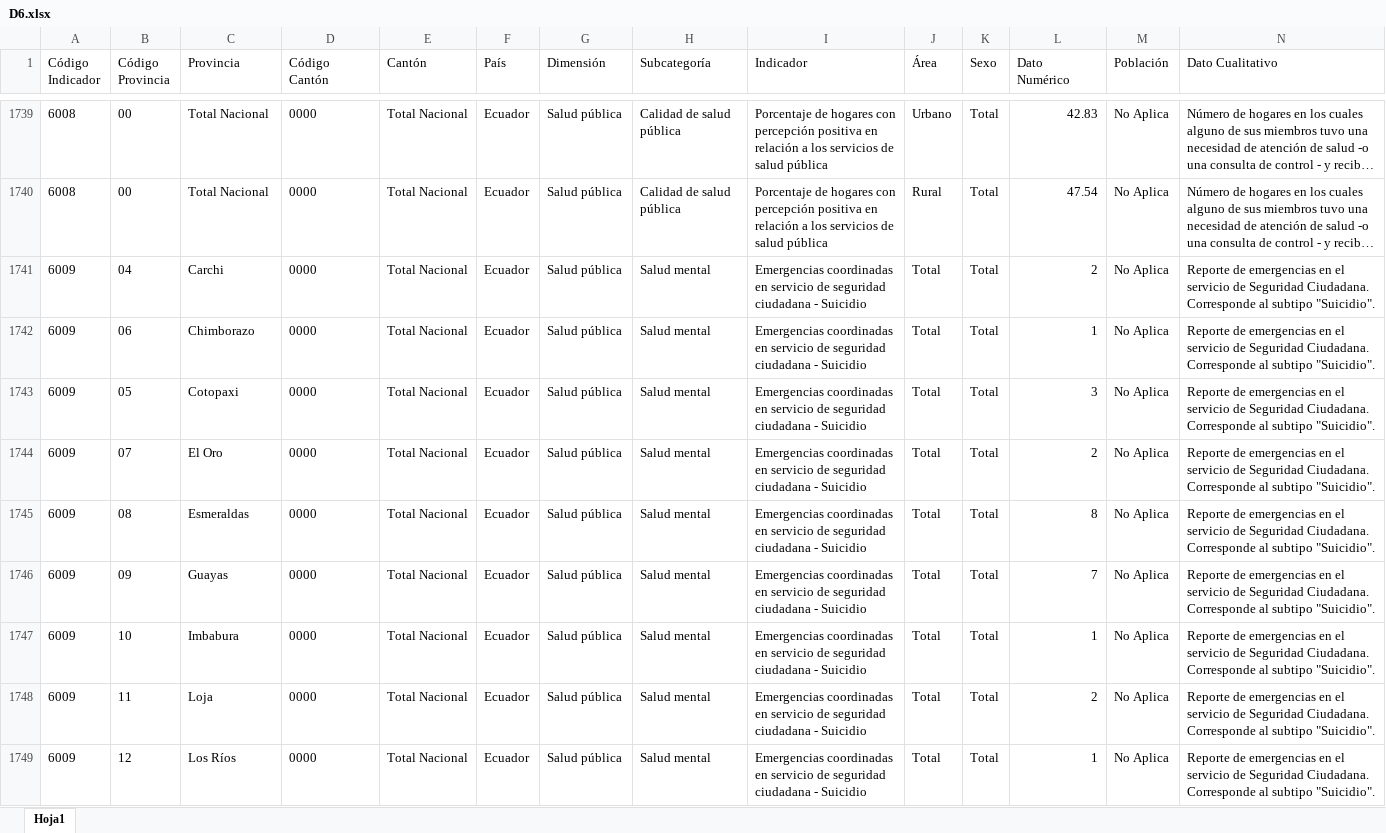
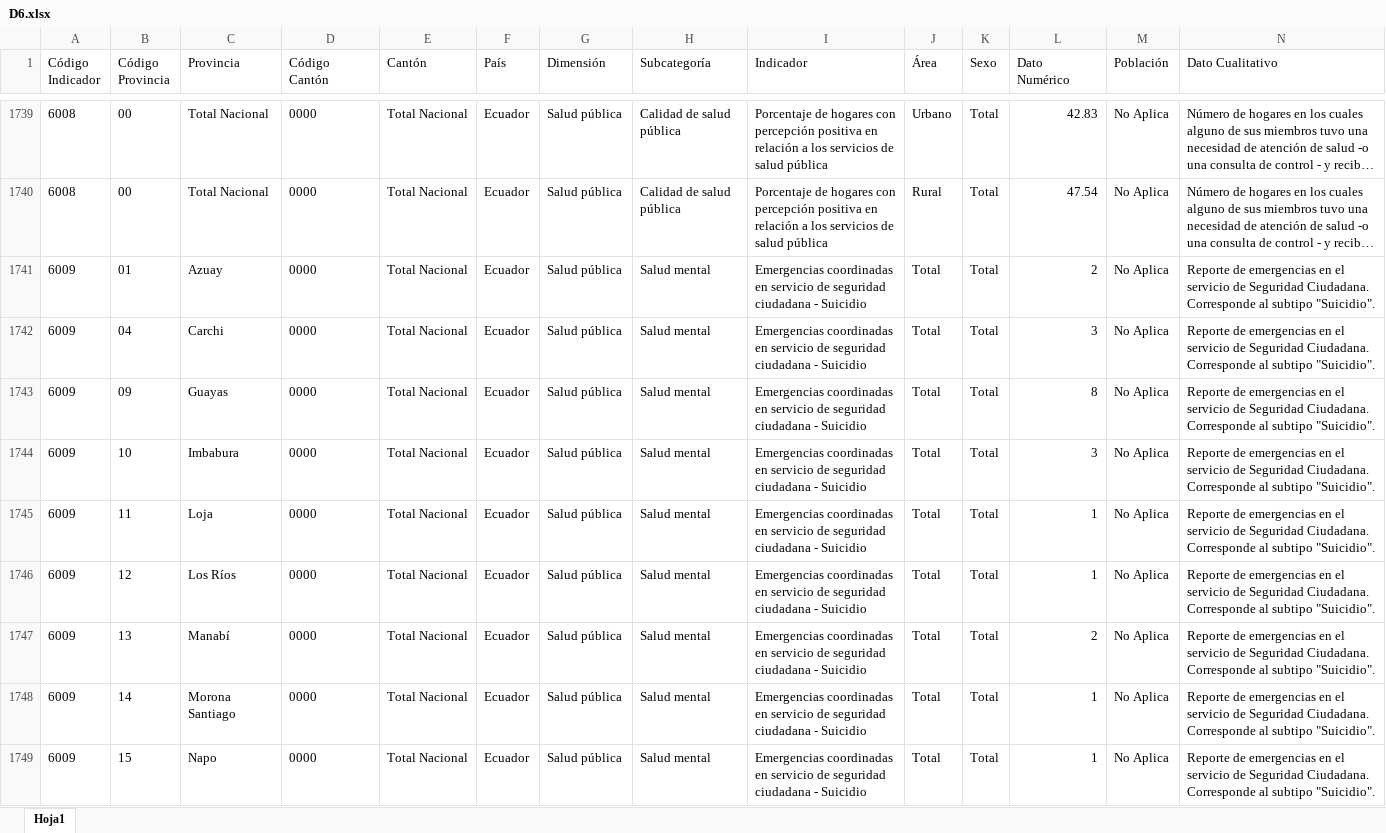
Before and after one commit to gra-vel/ec-crd, an Excel workbook: final data/D6.xlsx, sheet Hoja1, drawn as a sheet; only a part is shown, gaps mark what is left out; the shorter side is filled out with more unchanged rows; long unchanged cells end in …; values as stored, in another font and other column widths than the file's, no borders; rows hold the shown columns only; the diff covers the shown part only; the diff names each change by its address in the sheet, - before the commit and + after, or states it on an @@ line.

```diff
--- a/final data/D6.xlsx (sheet Hoja1)
+++ b/final data/D6.xlsx (sheet Hoja1)
+row 1741: 6009 | 01 | Azuay | 0000 | Total Nacional | Ecuador | Salud pública | Salud mental | Emergencias coordinadas en servicio de seguridad ciudadana - Suicidio | Total | Total | 2 | No Aplica | Reporte de emergencias en el servicio de Seguridad Ciudadana. Corresponde al subtipo "Suicidio".
+row 1742: 6009 | 04 | Carchi | 0000 | Total Nacional | Ecuador | Salud pública | Salud mental | Emergencias coordinadas en servicio de seguridad ciudadana - Suicidio | Total | Total | 3 | No Aplica | Reporte de emergencias en el servicio de Seguridad Ciudadana. Corresponde al subtipo "Suicidio".
+row 1743: 6009 | 09 | Guayas | 0000 | Total Nacional | Ecuador | Salud pública | Salud mental | Emergencias coordinadas en servicio de seguridad ciudadana - Suicidio | Total | Total | 8 | No Aplica | Reporte de emergencias en el servicio de Seguridad Ciudadana. Corresponde al subtipo "Suicidio".
+row 1744: 6009 | 10 | Imbabura | 0000 | Total Nacional | Ecuador | Salud pública | Salud mental | Emergencias coordinadas en servicio de seguridad ciudadana - Suicidio | Total | Total | 3 | No Aplica | Reporte de emergencias en el servicio de Seguridad Ciudadana. Corresponde al subtipo "Suicidio".
+row 1745: 6009 | 11 | Loja | 0000 | Total Nacional | Ecuador | Salud pública | Salud mental | Emergencias coordinadas en servicio de seguridad ciudadana - Suicidio | Total | Total | 1 | No Aplica | Reporte de emergencias en el servicio de Seguridad Ciudadana. Corresponde al subtipo "Suicidio".
+row 1746: 6009 | 12 | Los Ríos | 0000 | Total Nacional | Ecuador | Salud pública | Salud mental | Emergencias coordinadas en servicio de seguridad ciudadana - Suicidio | Total | Total | 1 | No Aplica | Reporte de emergencias en el servicio de Seguridad Ciudadana. Corresponde al subtipo "Suicidio".
+row 1747: 6009 | 13 | Manabí | 0000 | Total Nacional | Ecuador | Salud pública | Salud mental | Emergencias coordinadas en servicio de seguridad ciudadana - Suicidio | Total | Total | 2 | No Aplica | Reporte de emergencias en el servicio de Seguridad Ciudadana. Corresponde al subtipo "Suicidio".
+row 1748: 6009 | 14 | Morona Santiago | 0000 | Total Nacional | Ecuador | Salud pública | Salud mental | Emergencias coordinadas en servicio de seguridad ciudadana - Suicidio | Total | Total | 1 | No Aplica | Reporte de emergencias en el servicio de Seguridad Ciudadana. Corresponde al subtipo "Suicidio".
+row 1749: 6009 | 15 | Napo | 0000 | Total Nacional | Ecuador | Salud pública | Salud mental | Emergencias coordinadas en servicio de seguridad ciudadana - Suicidio | Total | Total | 1 | No Aplica | Reporte de emergencias en el servicio de Seguridad Ciudadana. Corresponde al subtipo "Suicidio".
```
Also changed, not shown: 49 added rows elsewhere in this sheet, final data/D1.xlsx, final data/D10.xlsx, 35 other files.
